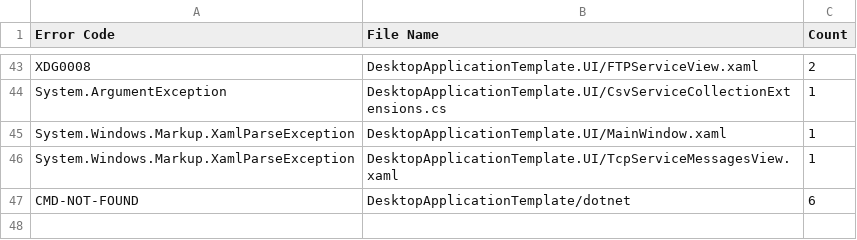
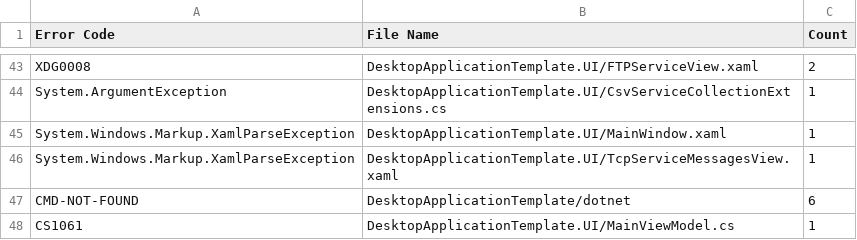
Before and after one commit to Armstrm6/DesktopApplicationTemplate, a CSV file: Error Log/Build Errors.csv, drawn as a sheet; only a part is shown, gaps mark what is left out.

```diff
--- a/Error Log/Build Errors.csv
+++ b/Error Log/Build Errors.csv
@@ -47 +47,2 @@ System.Windows.Markup.XamlParseException,DesktopApplicationTemplate.UI/TcpServic
 CMD-NOT-FOUND,DesktopApplicationTemplate/dotnet,6
+CS1061,DesktopApplicationTemplate.UI/MainViewModel.cs,1
```
Also changed, not shown: Error Log/Code Errors.csv, Error Log/Detailed Errors.csv, 1 other file.
